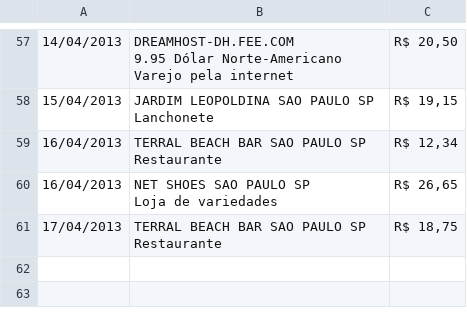
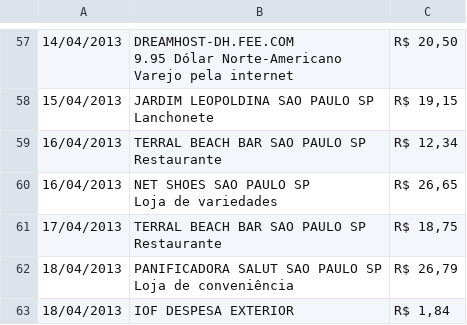
Before and after one commit to akirayamamoto/amexcleaner, a CSV file: AmexCleaner/input.csv, drawn as a sheet; only a part is shown, gaps mark what is left out; ↵ is a line break in a cell; the diff names each change by its address in the sheet, - before the commit and + after, or states it on an @@ line.

```diff
--- a/AmexCleaner/input.csv
+++ b/AmexCleaner/input.csv
+row 62: 18/04/2013 | PANIFICADORA SALUT SAO PAULO SP ↵ Loja de conveniência | R$ 26,79
+row 63: 18/04/2013 | IOF DESPESA EXTERIOR | R$ 1,84
```
Also changed, not shown: AmexCleaner/output.csv, 1 other file.
